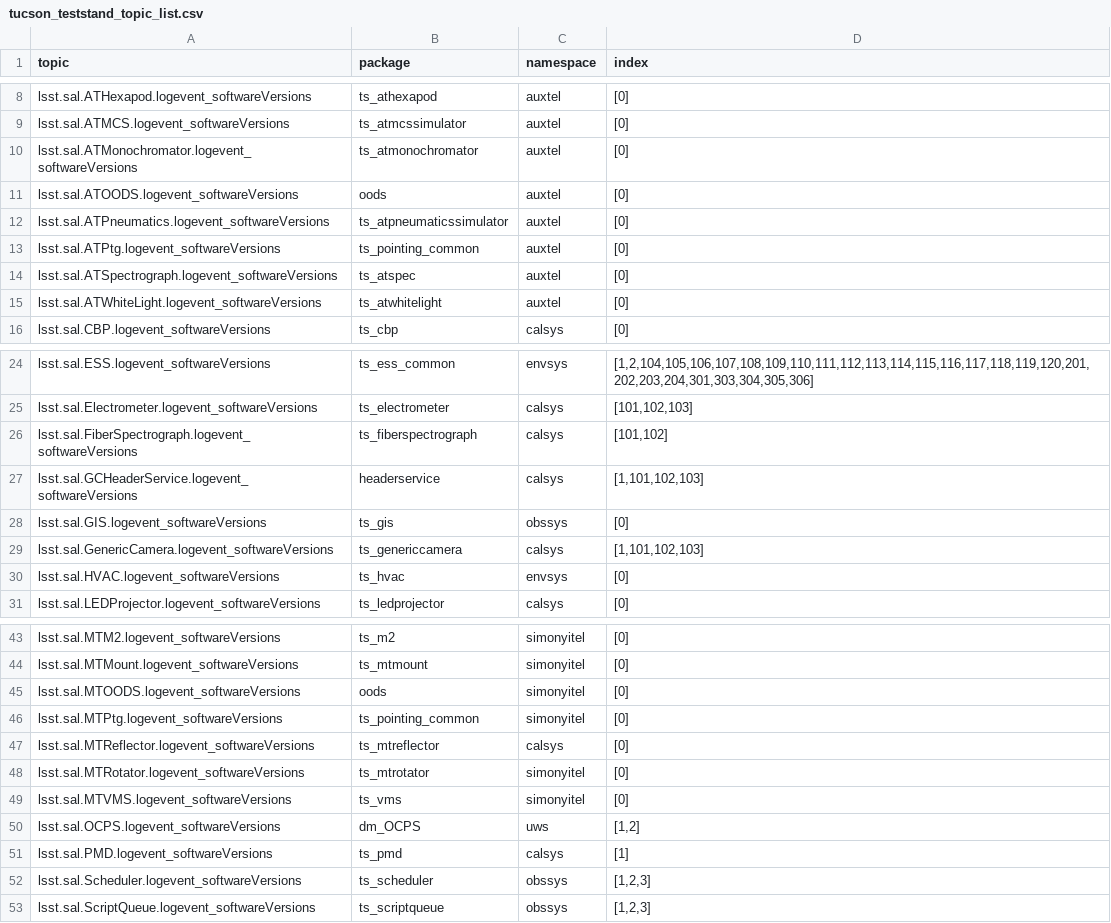
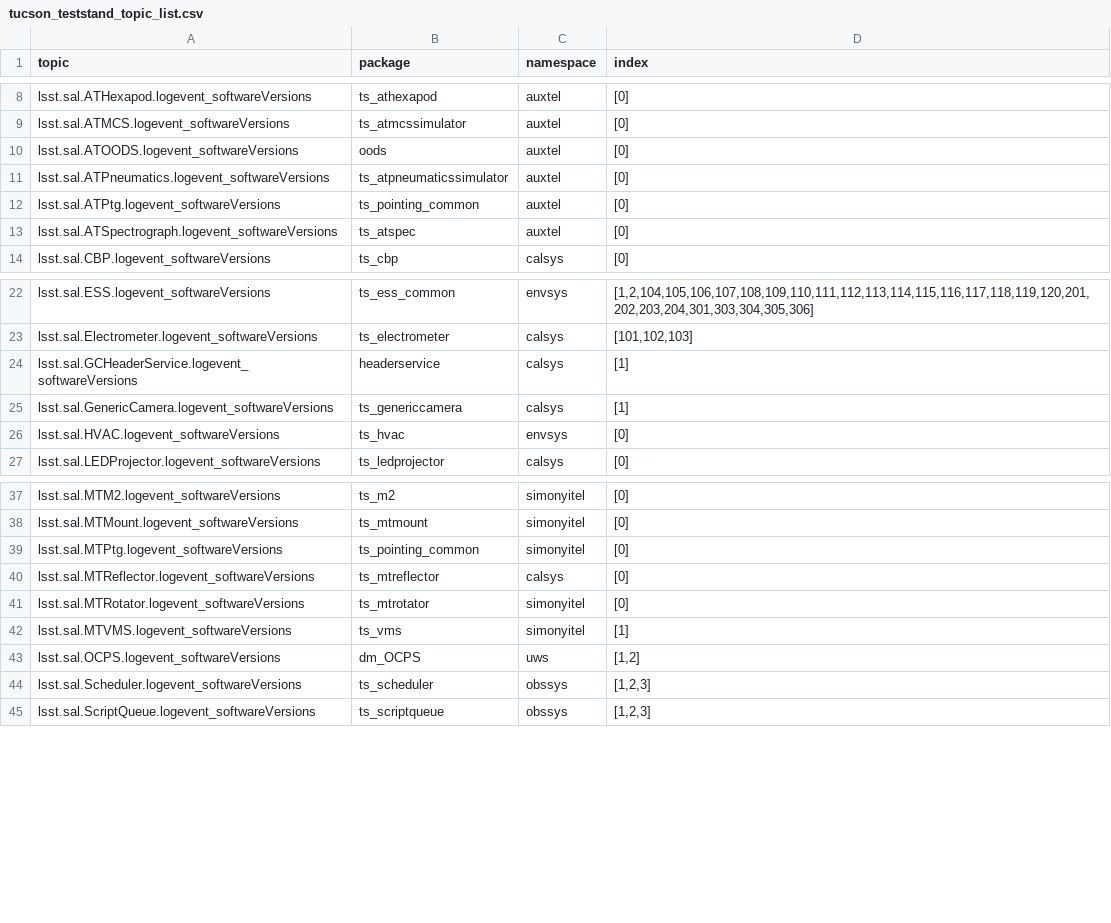
Before and after one commit to lsst-ts/cscv, a CSV file: src/cscv/data/tucson_teststand_topic_list.csv, drawn as a sheet; only a part is shown, gaps mark what is left out; the diff covers the shown part only.

Commit message:
Fix list of csc per site.

```diff
--- a/src/cscv/data/tucson_teststand_topic_list.csv
+++ b/src/cscv/data/tucson_teststand_topic_list.csv
@@ -9,3 +9,2 @@ lsst.sal.ATHexapod.logevent_softwareVersions,ts_athexapod,auxtel,"[0]"
 lsst.sal.ATMCS.logevent_softwareVersions,ts_atmcssimulator,auxtel,"[0]"
-lsst.sal.ATMonochromator.logevent_softwareVersions,ts_atmonochromator,auxtel,"[0]"
 lsst.sal.ATOODS.logevent_softwareVersions,oods,auxtel,"[0]"
@@ -14,3 +13,2 @@ lsst.sal.ATPtg.logevent_softwareVersions,ts_pointing_common,auxtel,"[0]"
 lsst.sal.ATSpectrograph.logevent_softwareVersions,ts_atspec,auxtel,"[0]"
-lsst.sal.ATWhiteLight.logevent_softwareVersions,ts_atwhitelight,auxtel,"[0]"
 lsst.sal.CBP.logevent_softwareVersions,ts_cbp,calsys,"[0]"
@@ -25,6 +23,4 @@ lsst.sal.ESS.logevent_softwareVersions,ts_ess_common,envsys,"[1,2,104,105,106,10
 lsst.sal.Electrometer.logevent_softwareVersions,ts_electrometer,calsys,"[101,102,103]"
-lsst.sal.FiberSpectrograph.logevent_softwareVersions,ts_fiberspectrograph,calsys,"[101,102]"
-lsst.sal.GCHeaderService.logevent_softwareVersions,headerservice,calsys,"[1,101,102,103]"
-lsst.sal.GIS.logevent_softwareVersions,ts_gis,obssys,"[0]"
-lsst.sal.GenericCamera.logevent_softwareVersions,ts_genericcamera,calsys,"[1,101,102,103]"
+lsst.sal.GCHeaderService.logevent_softwareVersions,headerservice,calsys,"[1]"
+lsst.sal.GenericCamera.logevent_softwareVersions,ts_genericcamera,calsys,"[1]"
 lsst.sal.HVAC.logevent_softwareVersions,ts_hvac,envsys,"[0]"
@@ -44,3 +38,2 @@ lsst.sal.MTM2.logevent_softwareVersions,ts_m2,simonyitel,"[0]"
 lsst.sal.MTMount.logevent_softwareVersions,ts_mtmount,simonyitel,"[0]"
-lsst.sal.MTOODS.logevent_softwareVersions,oods,simonyitel,"[0]"
 lsst.sal.MTPtg.logevent_softwareVersions,ts_pointing_common,simonyitel,"[0]"
@@ -48,5 +41,4 @@ lsst.sal.MTReflector.logevent_softwareVersions,ts_mtreflector,calsys,"[0]"
 lsst.sal.MTRotator.logevent_softwareVersions,ts_mtrotator,simonyitel,"[0]"
-lsst.sal.MTVMS.logevent_softwareVersions,ts_vms,simonyitel,"[0]"
+lsst.sal.MTVMS.logevent_softwareVersions,ts_vms,simonyitel,"[1]"
 lsst.sal.OCPS.logevent_softwareVersions,dm_OCPS,uws,"[1,2]"
-lsst.sal.PMD.logevent_softwareVersions,ts_pmd,calsys,"[1]"
 lsst.sal.Scheduler.logevent_softwareVersions,ts_scheduler,obssys,"[1,2,3]"
```
Also changed, not shown: 2 removed rows elsewhere in this file, src/cscv/data/base_topic_list.csv, src/cscv/data/summit_topic_list.csv.
